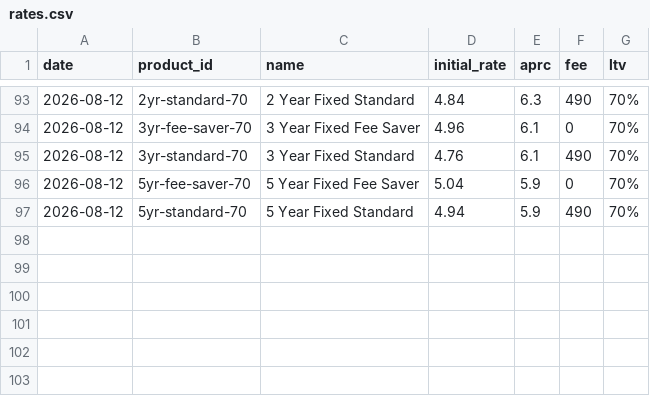
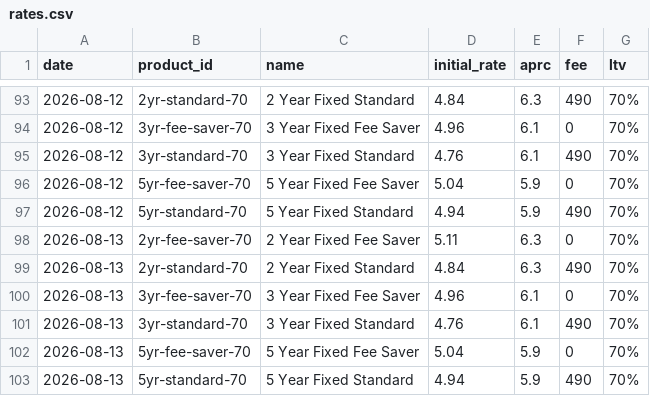
Before and after one commit to odkfn/mortgage-rates, a CSV file: data/rates.csv, drawn as a sheet; only a part is shown, gaps mark what is left out; the diff names each change by its address in the sheet, - before the commit and + after, or states it on an @@ line.

```diff
--- a/data/rates.csv
+++ b/data/rates.csv
+row 98: 2026-08-13 | 2yr-fee-saver-70 | 2 Year Fixed Fee Saver | 5.11 | 6.3 | 0 | 70%
+row 99: 2026-08-13 | 2yr-standard-70 | 2 Year Fixed Standard | 4.84 | 6.3 | 490 | 70%
+row 100: 2026-08-13 | 3yr-fee-saver-70 | 3 Year Fixed Fee Saver | 4.96 | 6.1 | 0 | 70%
+row 101: 2026-08-13 | 3yr-standard-70 | 3 Year Fixed Standard | 4.76 | 6.1 | 490 | 70%
+row 102: 2026-08-13 | 5yr-fee-saver-70 | 5 Year Fixed Fee Saver | 5.04 | 5.9 | 0 | 70%
+row 103: 2026-08-13 | 5yr-standard-70 | 5 Year Fixed Standard | 4.94 | 5.9 | 490 | 70%
```
Also changed, not shown: 1 other file.
